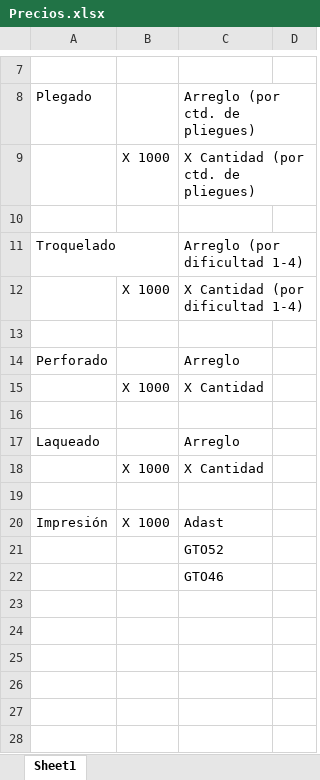
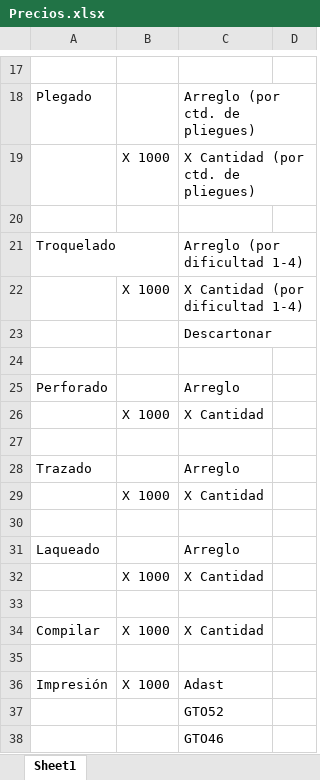
Before and after one commit to gauchoaleman/presupuestoib, an Excel workbook: doc/Precios.xlsx, sheet Sheet1, drawn as a sheet; only a part is shown, gaps mark what is left out; values as stored, in another font and other column widths than the file's, no borders; the diff covers the shown part only; the diff names each change by its address in the sheet, - before the commit and + after, or states it on an @@ line.

```diff
--- a/doc/Precios.xlsx (sheet Sheet1)
+++ b/doc/Precios.xlsx (sheet Sheet1)
+row 23:  |  | Descartonar
+row 28: Trazado |  | Arreglo
+row 29:  | X 1000 | X Cantidad
+row 30: (empty)
+row 33: (empty)
+row 34: Compilar | X 1000 | X Cantidad
```
Also changed, not shown: 10 added rows and 1 edited cell elsewhere in this sheet, 3 other files.
